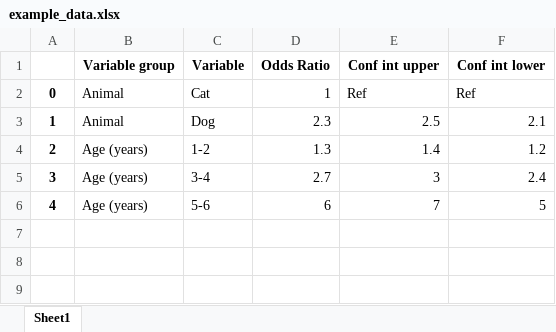
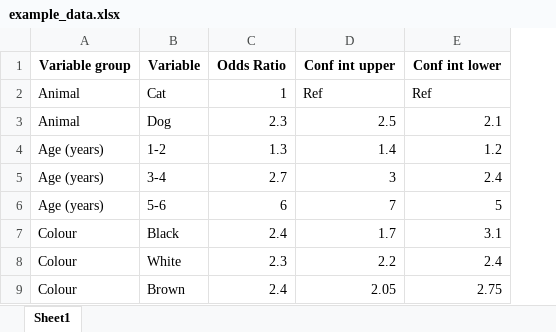
Before and after one commit to David-Ellis/reg-vis, an Excel workbook: example/example_data.xlsx, sheet Sheet1, drawn as a sheet; values as stored, in another font and other column widths than the file's, no borders; removed rows and columns are numbered as before the commit, all else as after; the diff names each change by its address in the sheet, - before the commit and + after, or states it on an @@ line.

```diff
--- a/example/example_data.xlsx (sheet Sheet1)
+++ b/example/example_data.xlsx (sheet Sheet1)
-column A, rows 2-6: 0 | 1 | 2 | 3 | 4
+row 7: Colour | Black | 2.4 | 1.7 | 3.1
+row 8: Colour | White | 2.3 | 2.2 | 2.4
+row 9: Colour | Brown | 2.4 | 2.05 | 2.75
```
Also changed, not shown: 4 other files.
